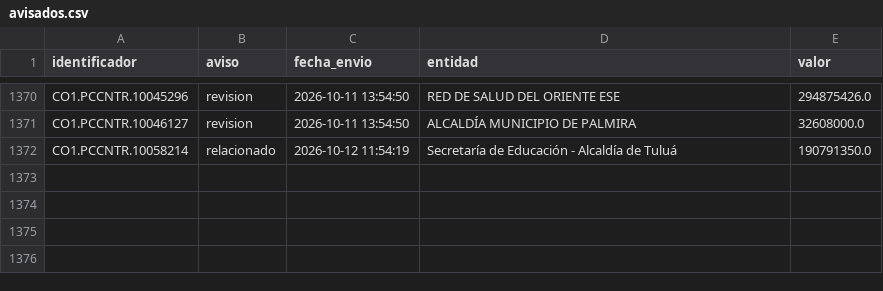
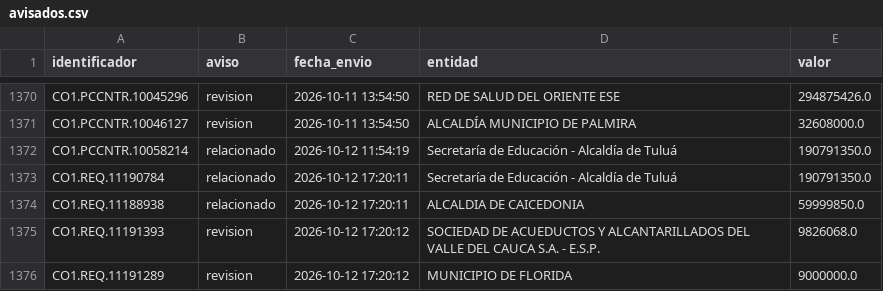
Before and after one commit to jlzmontenegro/contratacion-urgencia-manifiesta-valle, a CSV file: datos/avisados.csv, drawn as a sheet; only a part is shown, gaps mark what is left out; the diff names each change by its address in the sheet, - before the commit and + after, or states it on an @@ line.

```diff
--- a/datos/avisados.csv
+++ b/datos/avisados.csv
+row 1373: CO1.REQ.11190784 | relacionado | 2026-10-12 17:20:11 | Secretaría de Educación - Alcaldía de Tuluá | 190791350.0
+row 1374: CO1.REQ.11188938 | relacionado | 2026-10-12 17:20:11 | ALCALDIA DE CAICEDONIA | 59999850.0
+row 1375: CO1.REQ.11191393 | revision | 2026-10-12 17:20:12 | SOCIEDAD DE ACUEDUCTOS Y ALCANTARILLADOS DEL VALLE DEL CAUCA S.A. - E.S.P. | 9826068.0
+row 1376: CO1.REQ.11191289 | revision | 2026-10-12 17:20:12 | MUNICIPIO DE FLORIDA | 9000000.0
```
Also changed, not shown: 23 other files.
